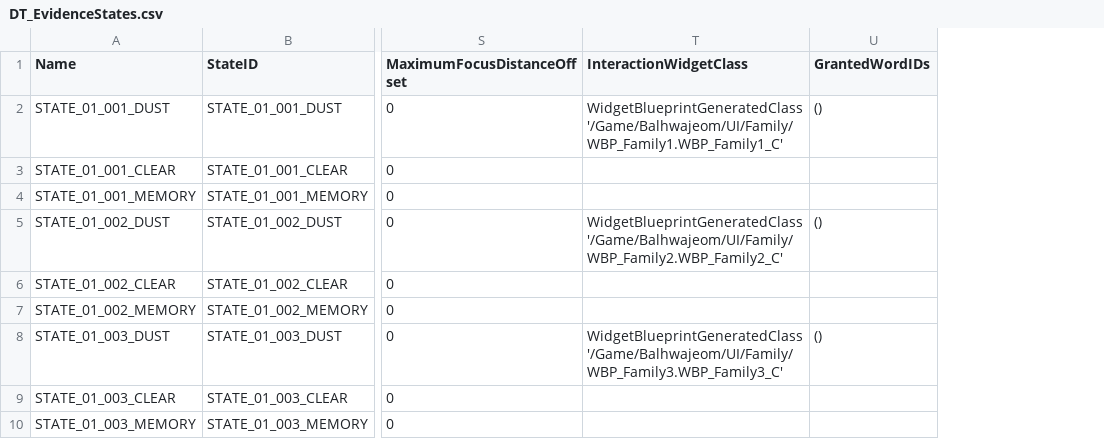
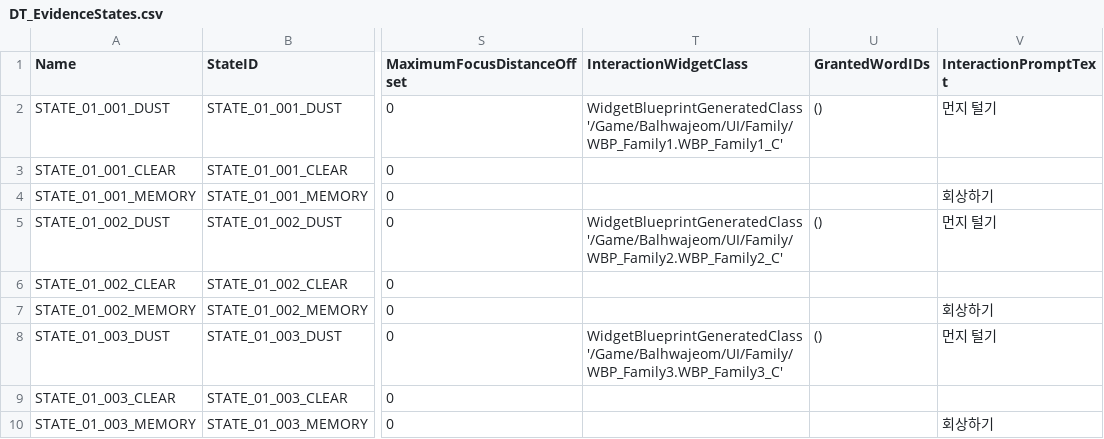
Before and after one commit to GameJaemin/Balhwajeom_Project, a CSV file: Scripts/Investigation/DT_EvidenceStates.csv, drawn as a sheet; only a part is shown, gaps mark what is left out; the diff names each change by its address in the sheet, - before the commit and + after, or states it on an @@ line.

Commit message:
카메라 및 상호작용 문구 추가（DT_EvidenceStates 구조 수정)

```diff
--- a/Scripts/Investigation/DT_EvidenceStates.csv
+++ b/Scripts/Investigation/DT_EvidenceStates.csv
+column V (InteractionPromptText), rows 2-10: 먼지 털기 |  | 회상하기 | 먼지 털기 |  | 회상하기 | 먼지 털기 |  | 회상하기
```
Also changed, not shown: 15 other files.
